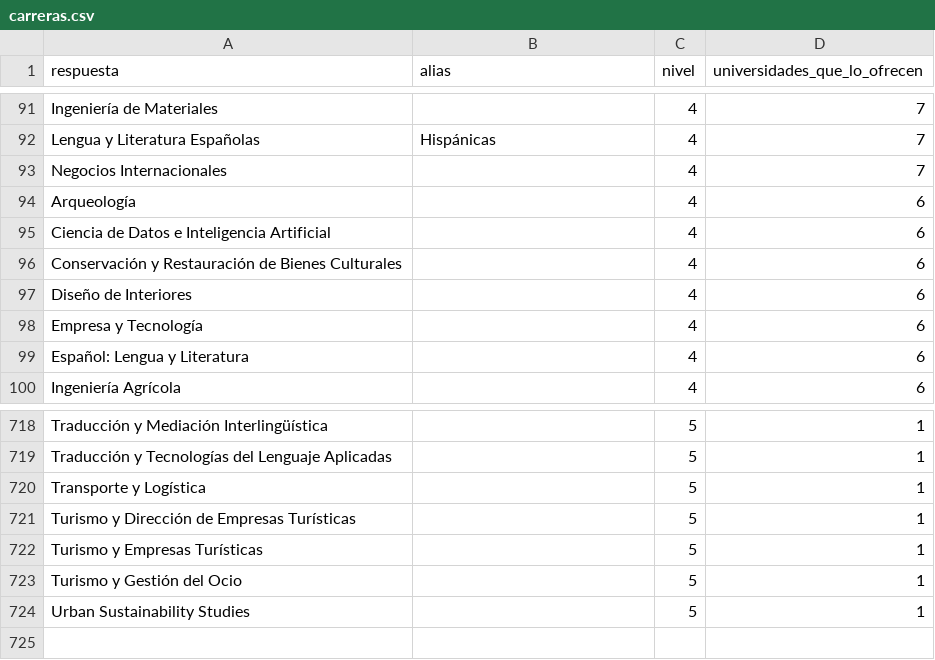
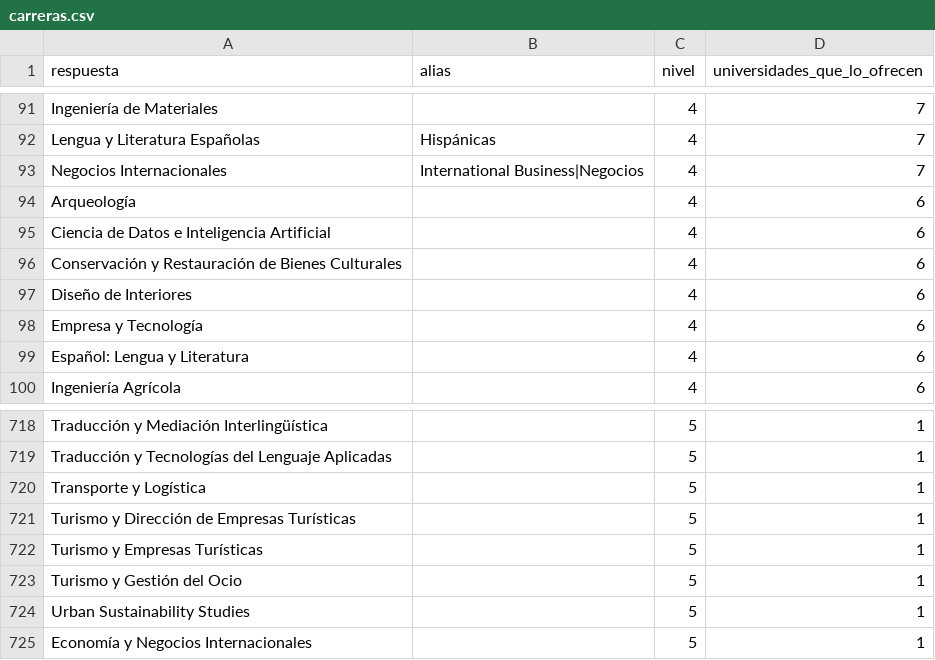
Before and after one commit to norahmartinn/sabihondo, a CSV file: datos/siete/carreras.csv, drawn as a sheet; only a part is shown, gaps mark what is left out.

```diff
--- a/datos/siete/carreras.csv
+++ b/datos/siete/carreras.csv
@@ -92,3 +92,3 @@ Ingeniería de Materiales;;4;7
 Lengua y Literatura Españolas;Hispánicas;4;7
-Negocios Internacionales;;4;7
+Negocios Internacionales;International Business|Negocios;4;7
 Arqueología;;4;6
@@ -724 +724,2 @@ Turismo y Gestión del Ocio;;5;1
 Urban Sustainability Studies;;5;1
+Economía y Negocios Internacionales;;5;1
```
Also changed, not shown: datos/siete/boda.csv, 5 other files.
